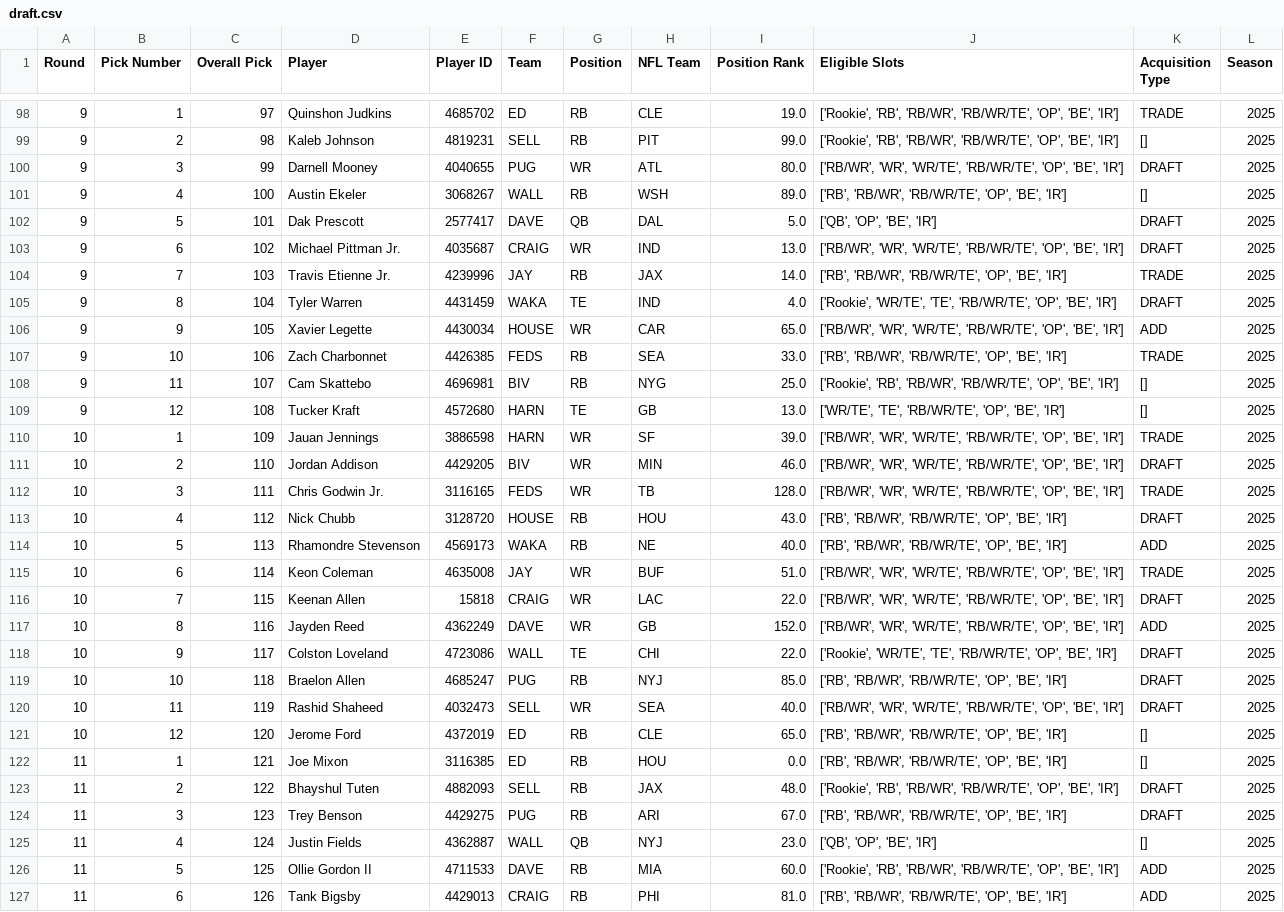
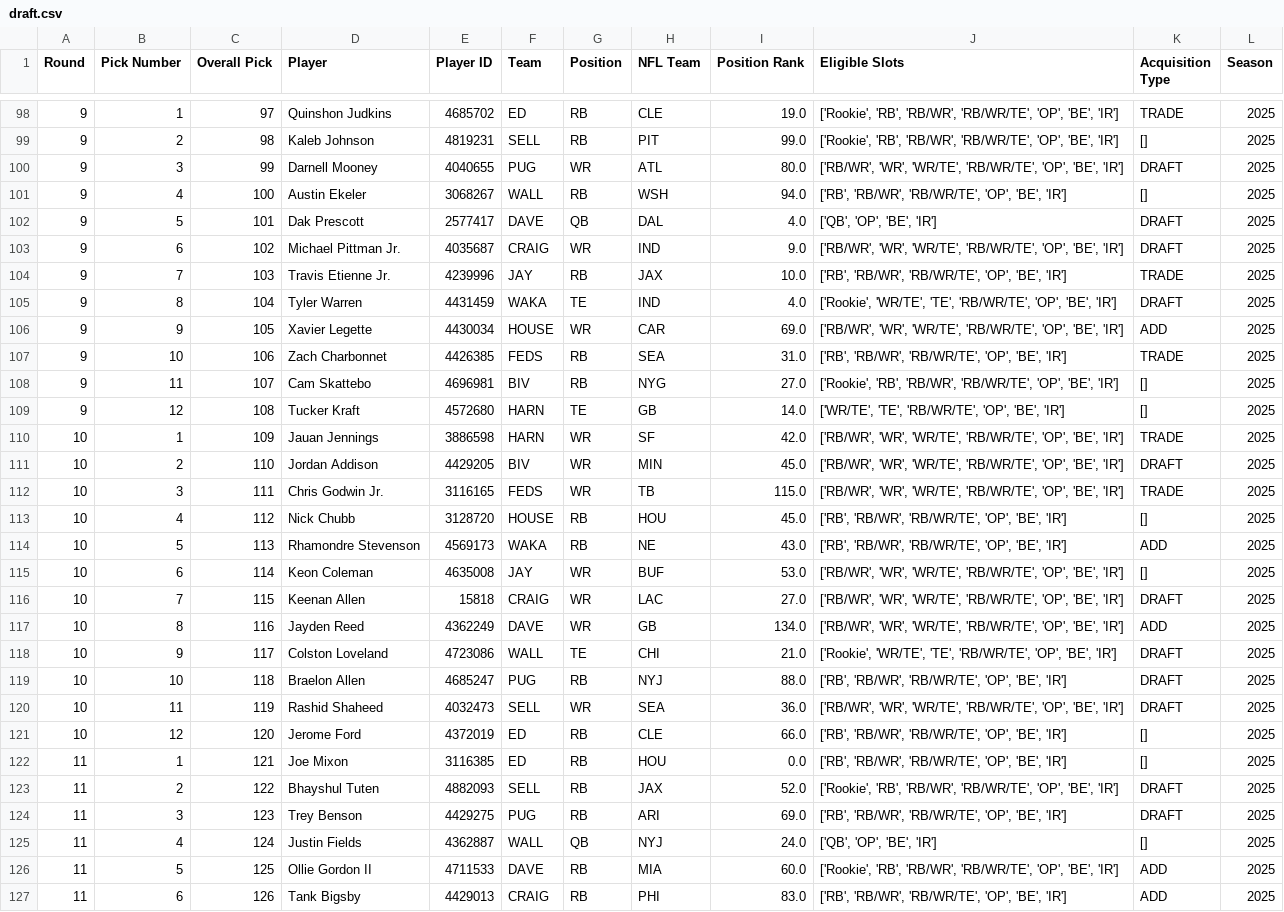
Before and after one commit to mwakalowski/Fantasy-Football-League, a CSV file: draft.csv, drawn as a sheet; only a part is shown, gaps mark what is left out; the diff covers the shown part only.

```diff
--- a/draft.csv
+++ b/draft.csv
@@ -100,28 +100,28 @@ Round,Pick Number,Overall Pick,Player,Player ID,Team,Position,NFL Team,Position
 9,3,99,Darnell Mooney,4040655,PUG,WR,ATL,80.0,"['RB/WR', 'WR', 'WR/TE', 'RB/WR/TE', 'OP', 'BE', 'IR']",DRAFT,2025
-9,4,100,Austin Ekeler,3068267,WALL,RB,WSH,89.0,"['RB', 'RB/WR', 'RB/WR/TE', 'OP', 'BE', 'IR']",[],2025
-9,5,101,Dak Prescott,2577417,DAVE,QB,DAL,5.0,"['QB', 'OP', 'BE', 'IR']",DRAFT,2025
-9,6,102,Michael Pittman Jr.,4035687,CRAIG,WR,IND,13.0,"['RB/WR', 'WR', 'WR/TE', 'RB/WR/TE', 'OP', 'BE', 'IR']",DRAFT,2025
-9,7,103,Travis Etienne Jr.,4239996,JAY,RB,JAX,14.0,"['RB', 'RB/WR', 'RB/WR/TE', 'OP', 'BE', 'IR']",TRADE,2025
+9,4,100,Austin Ekeler,3068267,WALL,RB,WSH,94.0,"['RB', 'RB/WR', 'RB/WR/TE', 'OP', 'BE', 'IR']",[],2025
+9,5,101,Dak Prescott,2577417,DAVE,QB,DAL,4.0,"['QB', 'OP', 'BE', 'IR']",DRAFT,2025
+9,6,102,Michael Pittman Jr.,4035687,CRAIG,WR,IND,9.0,"['RB/WR', 'WR', 'WR/TE', 'RB/WR/TE', 'OP', 'BE', 'IR']",DRAFT,2025
+9,7,103,Travis Etienne Jr.,4239996,JAY,RB,JAX,10.0,"['RB', 'RB/WR', 'RB/WR/TE', 'OP', 'BE', 'IR']",TRADE,2025
 9,8,104,Tyler Warren,4431459,WAKA,TE,IND,4.0,"['Rookie', 'WR/TE', 'TE', 'RB/WR/TE', 'OP', 'BE', 'IR']",DRAFT,2025
-9,9,105,Xavier Legette,4430034,HOUSE,WR,CAR,65.0,"['RB/WR', 'WR', 'WR/TE', 'RB/WR/TE', 'OP', 'BE', 'IR']",ADD,2025
-9,10,106,Zach Charbonnet,4426385,FEDS,RB,SEA,33.0,"['RB', 'RB/WR', 'RB/WR/TE', 'OP', 'BE', 'IR']",TRADE,2025
-9,11,107,Cam Skattebo,4696981,BIV,RB,NYG,25.0,"['Rookie', 'RB', 'RB/WR', 'RB/WR/TE', 'OP', 'BE', 'IR']",[],2025
-9,12,108,Tucker Kraft,4572680,HARN,TE,GB,13.0,"['WR/TE', 'TE', 'RB/WR/TE', 'OP', 'BE', 'IR']",[],2025
-10,1,109,Jauan Jennings,3886598,HARN,WR,SF,39.0,"['RB/WR', 'WR', 'WR/TE', 'RB/WR/TE', 'OP', 'BE', 'IR']",TRADE,2025
-10,2,110,Jordan Addison,4429205,BIV,WR,MIN,46.0,"['RB/WR', 'WR', 'WR/TE', 'RB/WR/TE', 'OP', 'BE', 'IR']",DRAFT,2025
-10,3,111,Chris Godwin Jr.,3116165,FEDS,WR,TB,128.0,"['RB/WR', 'WR', 'WR/TE', 'RB/WR/TE', 'OP', 'BE', 'IR']",TRADE,2025
-10,4,112,Nick Chubb,3128720,HOUSE,RB,HOU,43.0,"['RB', 'RB/WR', 'RB/WR/TE', 'OP', 'BE', 'IR']",DRAFT,2025
-10,5,113,Rhamondre Stevenson,4569173,WAKA,RB,NE,40.0,"['RB', 'RB/WR', 'RB/WR/TE', 'OP', 'BE', 'IR']",ADD,2025
-10,6,114,Keon Coleman,4635008,JAY,WR,BUF,51.0,"['RB/WR', 'WR', 'WR/TE', 'RB/WR/TE', 'OP', 'BE', 'IR']",TRADE,2025
-10,7,115,Keenan Allen,15818,CRAIG,WR,LAC,22.0,"['RB/WR', 'WR', 'WR/TE', 'RB/WR/TE', 'OP', 'BE', 'IR']",DRAFT,2025
-10,8,116,Jayden Reed,4362249,DAVE,WR,GB,152.0,"['RB/WR', 'WR', 'WR/TE', 'RB/WR/TE', 'OP', 'BE', 'IR']",ADD,2025
-10,9,117,Colston Loveland,4723086,WALL,TE,CHI,22.0,"['Rookie', 'WR/TE', 'TE', 'RB/WR/TE', 'OP', 'BE', 'IR']",DRAFT,2025
-10,10,118,Braelon Allen,4685247,PUG,RB,NYJ,85.0,"['RB', 'RB/WR', 'RB/WR/TE', 'OP', 'BE', 'IR']",DRAFT,2025
-10,11,119,Rashid Shaheed,4032473,SELL,WR,SEA,40.0,"['RB/WR', 'WR', 'WR/TE', 'RB/WR/TE', 'OP', 'BE', 'IR']",DRAFT,2025
-10,12,120,Jerome Ford,4372019,ED,RB,CLE,65.0,"['RB', 'RB/WR', 'RB/WR/TE', 'OP', 'BE', 'IR']",[],2025
+9,9,105,Xavier Legette,4430034,HOUSE,WR,CAR,69.0,"['RB/WR', 'WR', 'WR/TE', 'RB/WR/TE', 'OP', 'BE', 'IR']",ADD,2025
+9,10,106,Zach Charbonnet,4426385,FEDS,RB,SEA,31.0,"['RB', 'RB/WR', 'RB/WR/TE', 'OP', 'BE', 'IR']",TRADE,2025
+9,11,107,Cam Skattebo,4696981,BIV,RB,NYG,27.0,"['Rookie', 'RB', 'RB/WR', 'RB/WR/TE', 'OP', 'BE', 'IR']",[],2025
+9,12,108,Tucker Kraft,4572680,HARN,TE,GB,14.0,"['WR/TE', 'TE', 'RB/WR/TE', 'OP', 'BE', 'IR']",[],2025
+10,1,109,Jauan Jennings,3886598,HARN,WR,SF,42.0,"['RB/WR', 'WR', 'WR/TE', 'RB/WR/TE', 'OP', 'BE', 'IR']",TRADE,2025
+10,2,110,Jordan Addison,4429205,BIV,WR,MIN,45.0,"['RB/WR', 'WR', 'WR/TE', 'RB/WR/TE', 'OP', 'BE', 'IR']",DRAFT,2025
+10,3,111,Chris Godwin Jr.,3116165,FEDS,WR,TB,115.0,"['RB/WR', 'WR', 'WR/TE', 'RB/WR/TE', 'OP', 'BE', 'IR']",TRADE,2025
+10,4,112,Nick Chubb,3128720,HOUSE,RB,HOU,45.0,"['RB', 'RB/WR', 'RB/WR/TE', 'OP', 'BE', 'IR']",[],2025
+10,5,113,Rhamondre Stevenson,4569173,WAKA,RB,NE,43.0,"['RB', 'RB/WR', 'RB/WR/TE', 'OP', 'BE', 'IR']",ADD,2025
+10,6,114,Keon Coleman,4635008,JAY,WR,BUF,53.0,"['RB/WR', 'WR', 'WR/TE', 'RB/WR/TE', 'OP', 'BE', 'IR']",[],2025
+10,7,115,Keenan Allen,15818,CRAIG,WR,LAC,27.0,"['RB/WR', 'WR', 'WR/TE', 'RB/WR/TE', 'OP', 'BE', 'IR']",DRAFT,2025
+10,8,116,Jayden Reed,4362249,DAVE,WR,GB,134.0,"['RB/WR', 'WR', 'WR/TE', 'RB/WR/TE', 'OP', 'BE', 'IR']",ADD,2025
+10,9,117,Colston Loveland,4723086,WALL,TE,CHI,21.0,"['Rookie', 'WR/TE', 'TE', 'RB/WR/TE', 'OP', 'BE', 'IR']",DRAFT,2025
+10,10,118,Braelon Allen,4685247,PUG,RB,NYJ,88.0,"['RB', 'RB/WR', 'RB/WR/TE', 'OP', 'BE', 'IR']",DRAFT,2025
+10,11,119,Rashid Shaheed,4032473,SELL,WR,SEA,36.0,"['RB/WR', 'WR', 'WR/TE', 'RB/WR/TE', 'OP', 'BE', 'IR']",DRAFT,2025
+10,12,120,Jerome Ford,4372019,ED,RB,CLE,66.0,"['RB', 'RB/WR', 'RB/WR/TE', 'OP', 'BE', 'IR']",[],2025
 11,1,121,Joe Mixon,3116385,ED,RB,HOU,0.0,"['RB', 'RB/WR', 'RB/WR/TE', 'OP', 'BE', 'IR']",[],2025
-11,2,122,Bhayshul Tuten,4882093,SELL,RB,JAX,48.0,"['Rookie', 'RB', 'RB/WR', 'RB/WR/TE', 'OP', 'BE', 'IR']",DRAFT,2025
-11,3,123,Trey Benson,4429275,PUG,RB,ARI,67.0,"['RB', 'RB/WR', 'RB/WR/TE', 'OP', 'BE', 'IR']",DRAFT,2025
-11,4,124,Justin Fields,4362887,WALL,QB,NYJ,23.0,"['QB', 'OP', 'BE', 'IR']",[],2025
+11,2,122,Bhayshul Tuten,4882093,SELL,RB,JAX,52.0,"['Rookie', 'RB', 'RB/WR', 'RB/WR/TE', 'OP', 'BE', 'IR']",DRAFT,2025
+11,3,123,Trey Benson,4429275,PUG,RB,ARI,69.0,"['RB', 'RB/WR', 'RB/WR/TE', 'OP', 'BE', 'IR']",DRAFT,2025
+11,4,124,Justin Fields,4362887,WALL,QB,NYJ,24.0,"['QB', 'OP', 'BE', 'IR']",[],2025
 11,5,125,Ollie Gordon II,4711533,DAVE,RB,MIA,60.0,"['Rookie', 'RB', 'RB/WR', 'RB/WR/TE', 'OP', 'BE', 'IR']",ADD,2025
-11,6,126,Tank Bigsby,4429013,CRAIG,RB,PHI,81.0,"['RB', 'RB/WR', 'RB/WR/TE', 'OP', 'BE', 'IR']",ADD,2025
+11,6,126,Tank Bigsby,4429013,CRAIG,RB,PHI,83.0,"['RB', 'RB/WR', 'RB/WR/TE', 'OP', 'BE', 'IR']",ADD,2025
```
Also changed, not shown: 151 edited cells elsewhere in this file, boxscores.csv, roster.csv, 2 other files.
